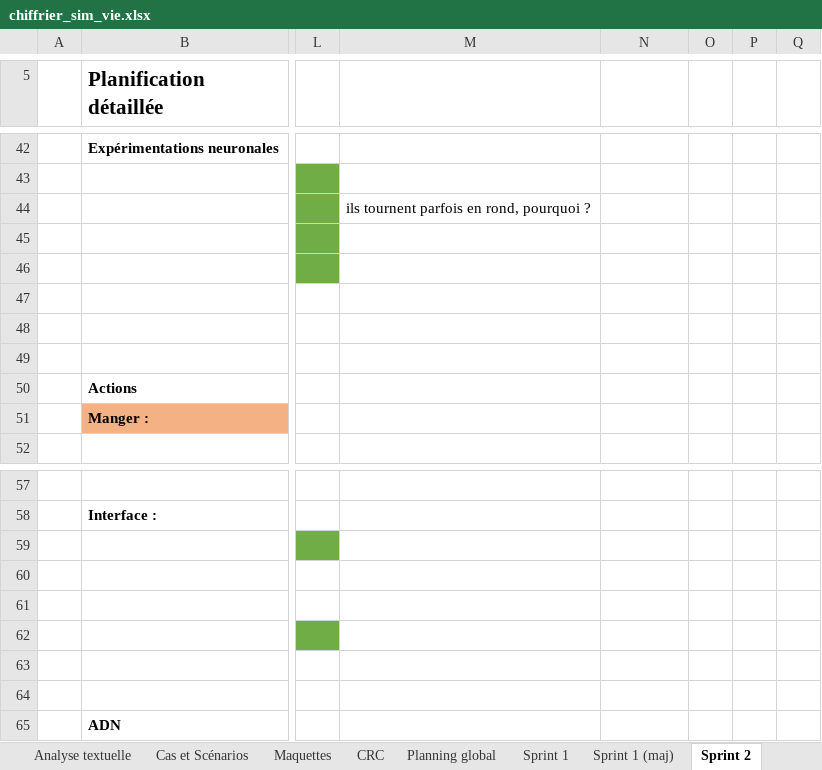
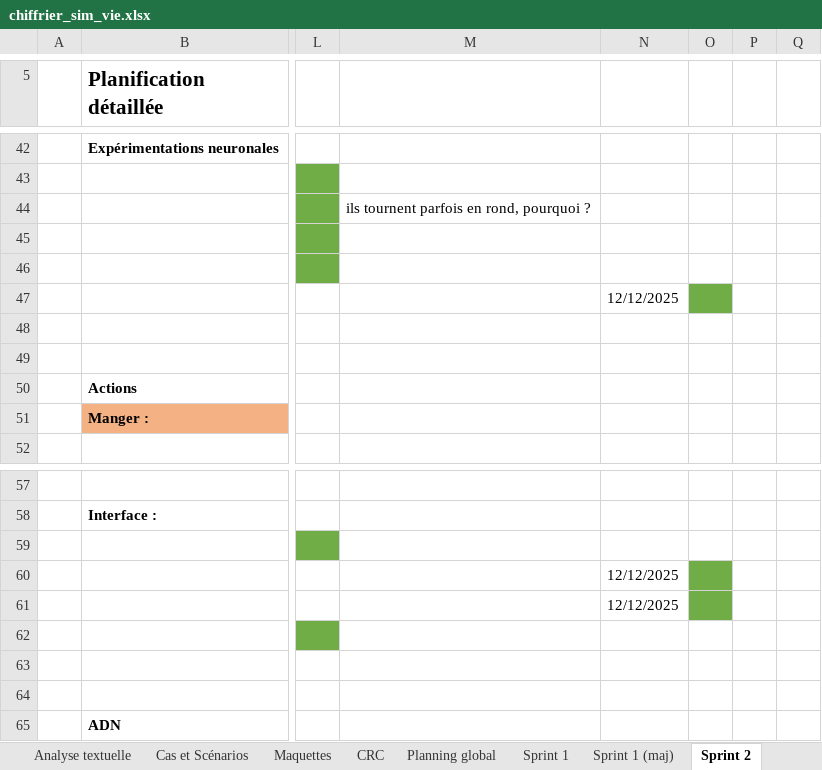
Before and after one commit to yanis3000/sim_vie, an Excel workbook: doc/chiffrier_sim_vie.xlsx, sheet Sprint 2, drawn as a sheet; only a part is shown, gaps mark what is left out; values as stored, in another font and other column widths than the file's, no borders; conditional formats not drawn; the diff names each change by its address in the sheet, - before the commit and + after, or states it on an @@ line.

```diff
--- a/doc/chiffrier_sim_vie.xlsx (sheet Sprint 2)
+++ b/doc/chiffrier_sim_vie.xlsx (sheet Sprint 2)
-N47: (empty)
+N47: 12/12/2025
-O47 fill: none
+O47 fill: #70AD47
-N60:N61: (empty)
+N60:N61: 12/12/2025
-O60:O61 fill: none
+O60:O61 fill: #70AD47
```
Also changed, not shown: 1 other file.
